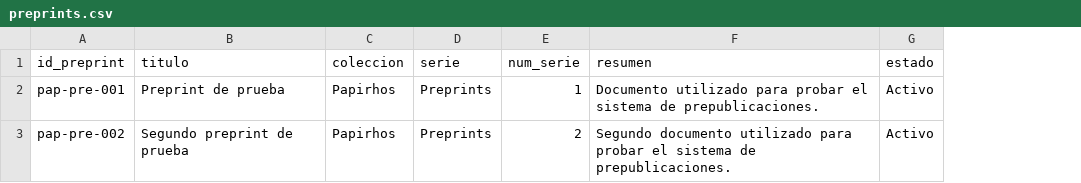
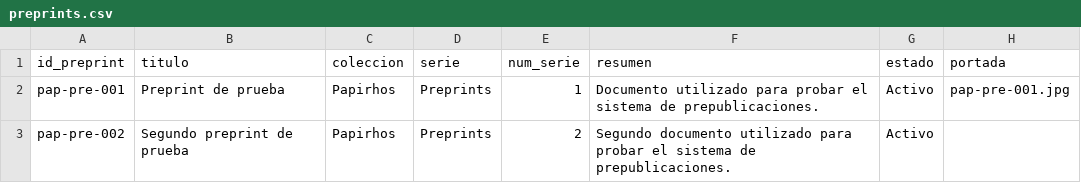
Before and after one commit to kavallemon-t/papirhos-preprints, a CSV file: tools/catalogo_qr/preprints.csv, drawn as a sheet; the diff names each change by its address in the sheet, - before the commit and + after, or states it on an @@ line.

Commit message:
Mejora interfaz de preprints y agrega soporte de portadas

```diff
--- a/tools/catalogo_qr/preprints.csv
+++ b/tools/catalogo_qr/preprints.csv
+column H (portada), row 2: pap-pre-001.jpg
```
Also changed, not shown: 6 other files.
